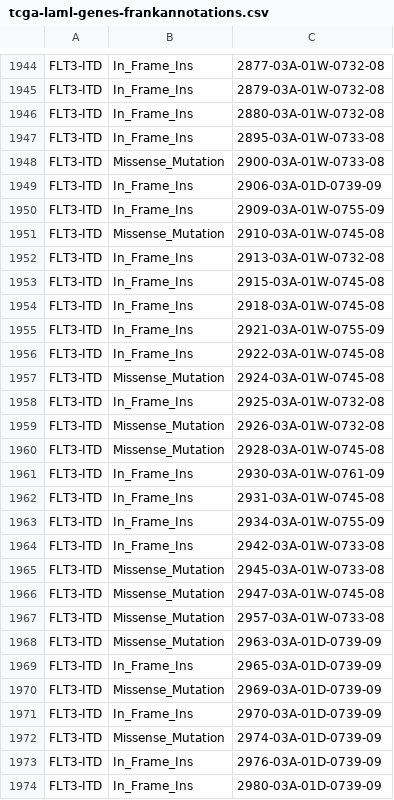
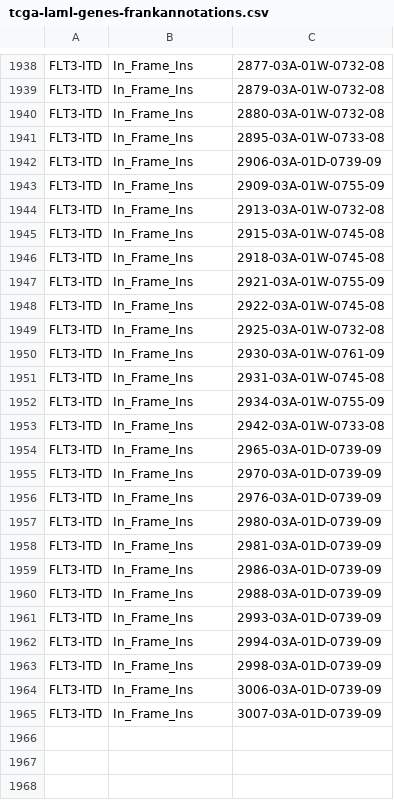
Before and after one commit to jelson/beataml, a CSV file: rna/data/tcga-laml-genes-frankannotations.csv, drawn as a sheet; only a part is shown, gaps mark what is left out; the shorter side is filled out with more unchanged rows; the diff covers the shown part only; the diff names each change by its address in the sheet, - before the commit and + after, or states it on an @@ line.

Commit message:
update franks data

```diff
--- a/rna/data/tcga-laml-genes-frankannotations.csv
+++ b/rna/data/tcga-laml-genes-frankannotations.csv
-row 1948: FLT3-ITD | Missense_Mutation | 2900-03A-01W-0733-08
-row 1951: FLT3-ITD | Missense_Mutation | 2910-03A-01W-0745-08
-row 1957: FLT3-ITD | Missense_Mutation | 2924-03A-01W-0745-08
-row 1959: FLT3-ITD | Missense_Mutation | 2926-03A-01W-0732-08
-row 1960: FLT3-ITD | Missense_Mutation | 2928-03A-01W-0745-08
-row 1965: FLT3-ITD | Missense_Mutation | 2945-03A-01W-0733-08
-row 1966: FLT3-ITD | Missense_Mutation | 2947-03A-01W-0745-08
-row 1967: FLT3-ITD | Missense_Mutation | 2957-03A-01W-0733-08
-row 1968: FLT3-ITD | Missense_Mutation | 2963-03A-01D-0739-09
-row 1970: FLT3-ITD | Missense_Mutation | 2969-03A-01D-0739-09
-row 1972: FLT3-ITD | Missense_Mutation | 2974-03A-01D-0739-09
```
Also changed, not shown: 6 removed rows elsewhere in this file.
